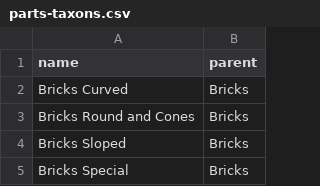
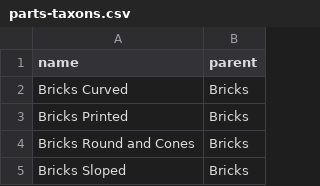
Before and after one commit to SandyPantsLai/rails-pg-example-shop, a CSV file: db/samples/parts-taxons.csv, drawn as a sheet; only a part is shown; the shorter side is filled out with more unchanged rows; the diff names each change by its address in the sheet, - before the commit and + after, or states it on an @@ line.

```diff
--- a/db/samples/parts-taxons.csv
+++ b/db/samples/parts-taxons.csv
+row 3: Bricks Printed | Bricks
```
Also changed, not shown: 6 other files.
